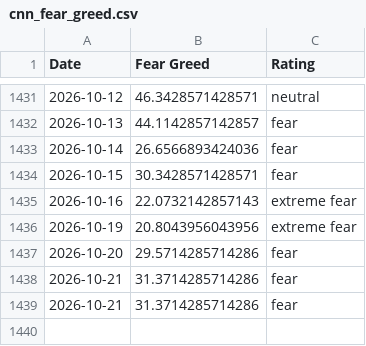
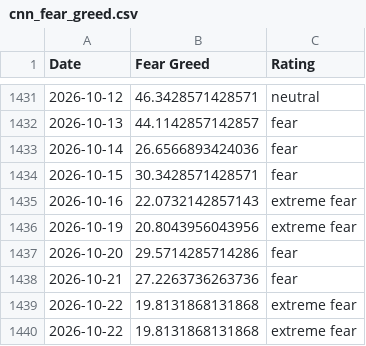
Before and after one commit to whit3rabbit/fear-greed-data, a CSV file: datasets/cnn_fear_greed.csv, drawn as a sheet; only a part is shown, gaps mark what is left out.

```diff
--- a/datasets/cnn_fear_greed.csv
+++ b/datasets/cnn_fear_greed.csv
@@ -1437,3 +1437,4 @@ Date,Fear Greed,Rating
 2026-10-20,29.5714285714286,fear
-2026-10-21,31.3714285714286,fear
-2026-10-21,31.3714285714286,fear
+2026-10-21,27.2263736263736,fear
+2026-10-22,19.8131868131868,extreme fear
+2026-10-22,19.8131868131868,extreme fear
```
Also changed, not shown: fear-greed.csv, 1 other file.
